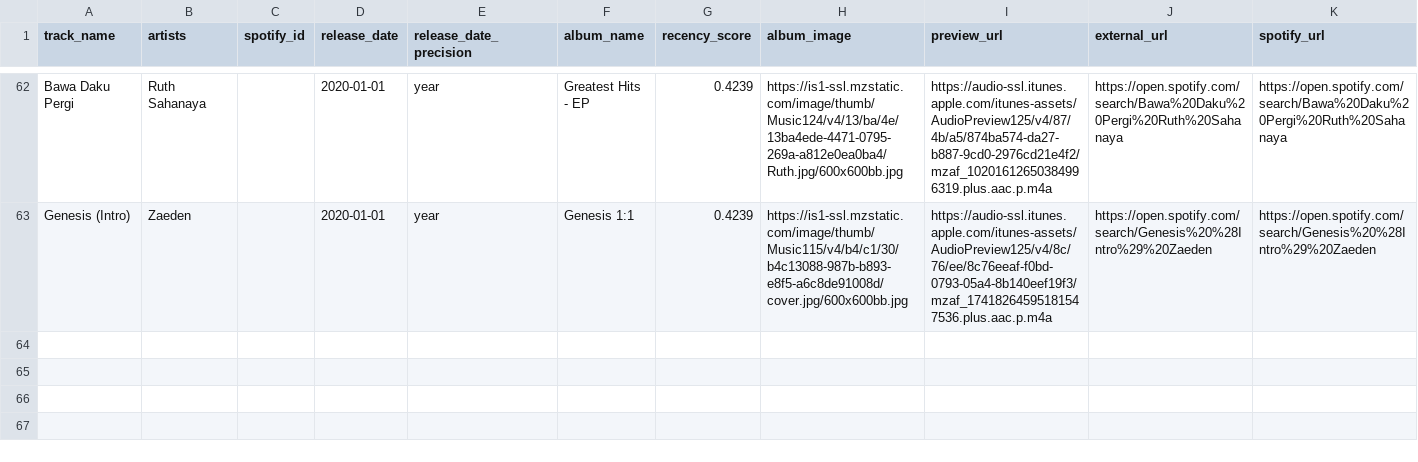
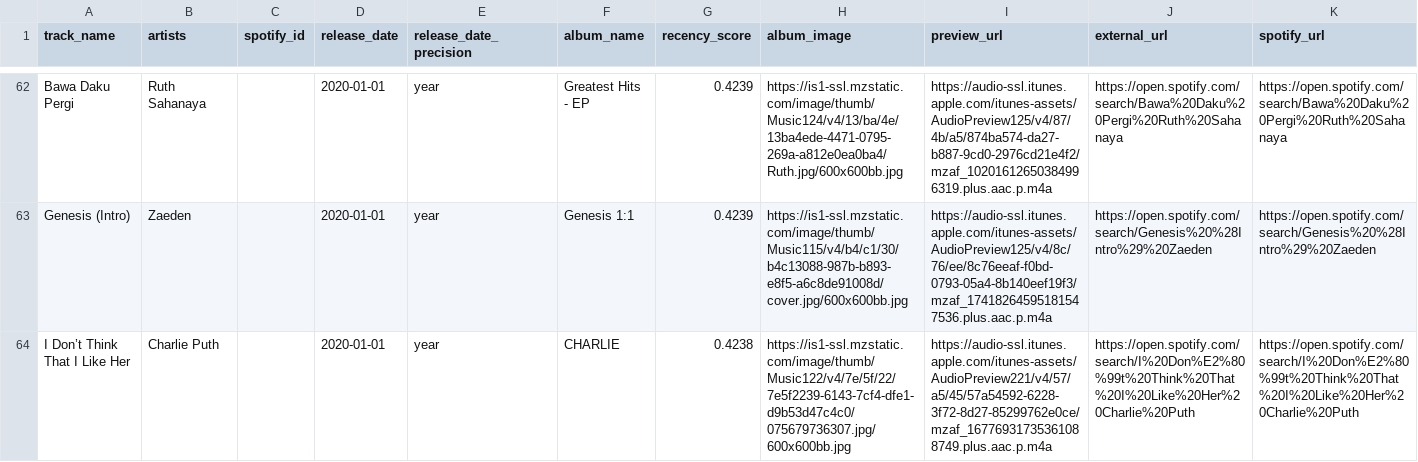
Before and after one commit to kapdiamey-art/MOOD-DETECTING-MUSIC-PLAYER, a CSV file: Mood Detecting Music Player/Recommendation engine/data/processed/spotify_metadata.csv, drawn as a sheet; only a part is shown, gaps mark what is left out.

```diff
--- a/Mood Detecting Music Player/Recommendation engine/data/processed/spotify_metadata.csv
+++ b/Mood Detecting Music Player/Recommendation engine/data/processed/spotify_metadata.csv
@@ -63 +63,2 @@ Bawa Daku Pergi,Ruth Sahanaya,,2020-01-01,year,Greatest Hits - EP,0.4239,https:/
 Genesis (Intro),Zaeden,,2020-01-01,year,Genesis 1:1,0.4239,https://is1-ssl.mzstatic.com/image/thumb/Music115/v4/b4/c1/30/b4c13088-987b-b893-e8f5-a6c8de91008d/cover.jpg/600x600bb.jpg,https://audio-ssl.itunes.apple.com/itunes-assets/AudioPreview125/v4/8c/76/ee/8c76eeaf-f0bd-0793-05a4-8b140eef19f3/mzaf_17418264595181547536.plus.aac.p.m4a,https://open.spotify.com/search/Genesis%20%28Intro%29%20Zaeden,https://open.spotify.com/search/Genesis%20%28Intro%29%20Zaeden
+I Don’t Think That I Like Her,Charlie Puth,,2020-01-01,year,CHARLIE,0.4238,https://is1-ssl.mzstatic.com/image/thumb/Music122/v4/7e/5f/22/7e5f2239-6143-7cf4-dfe1-d9b53d47c4c0/075679736307.jpg/600x600bb.jpg,https://audio-ssl.itunes.apple.com/itunes-assets/AudioPreview221/v4/57/a5/45/57a54592-6228-3f72-8d27-85299762e0ce/mzaf_16776931735361088749.plus.aac.p.m4a,https://open.spotify.com/search/I%20Don%E2%80%99t%20Think%20That%20I%20Like%20Her%20Charlie%20Puth,https://open.spotify.com/search/I%20Don%E2%80%99t%20Think%20That%20I%20Like%20Her%20Charlie%20Puth
```
Also changed, not shown: 26 other files.
